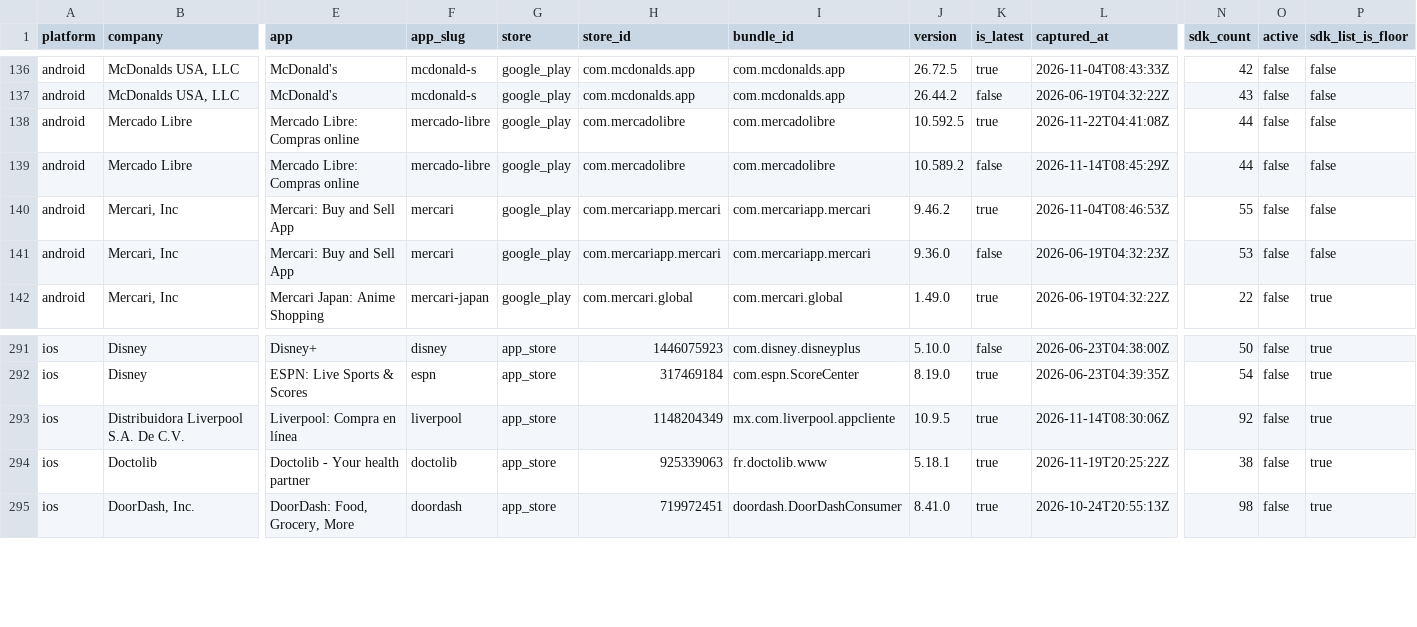
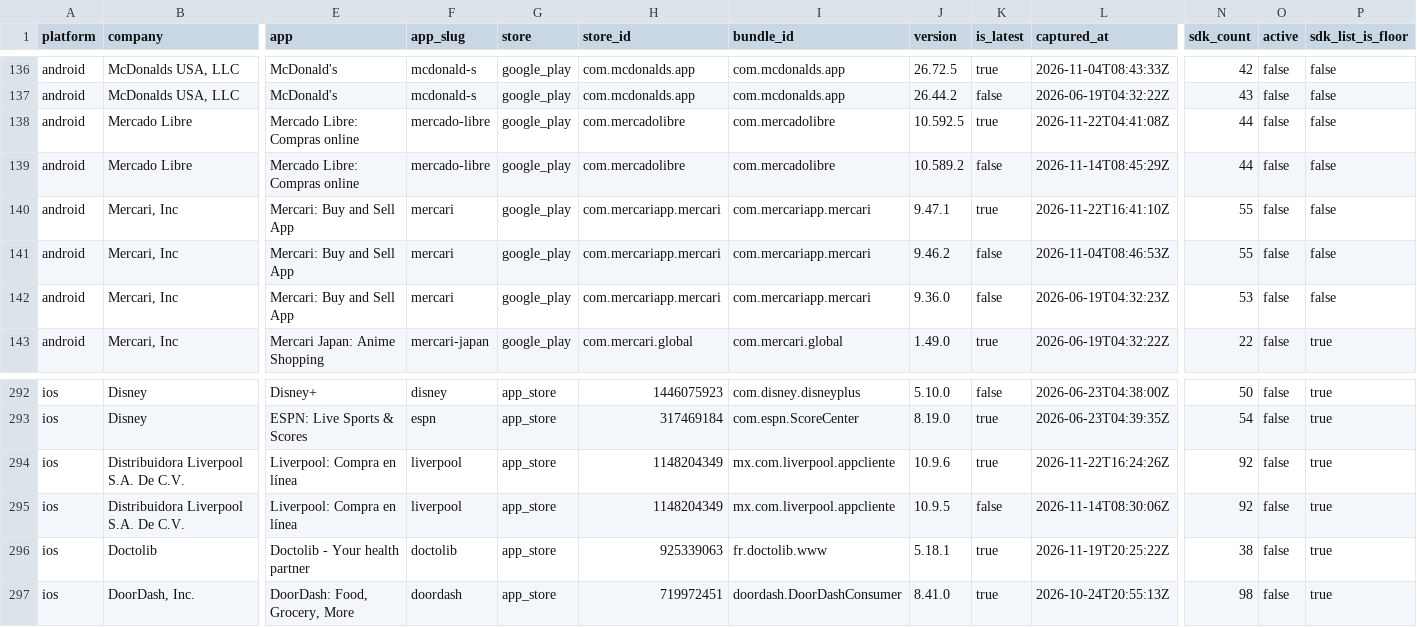
Before and after one commit to ashishkharche/tech-stack, a CSV file: index.csv, drawn as a sheet; only a part is shown, gaps mark what is left out; addresses are those after the commit; rows hold the shown columns only; the diff names each change by its address in the sheet, - before the commit and + after, or states it on an @@ line.

Commit message:
Update tech stack export: +2 versions, +0 apps

```diff
--- a/index.csv
+++ b/index.csv
+row 140: android | Mercari, Inc | Mercari: Buy and Sell App | mercari | google_play | com.mercariapp.mercari | com.mercariapp.mercari | 9.47.1 | true | 2026-11-22T16:41:10Z | 55 | false | false
-K141 (is_latest): true
+K141 (is_latest): false
+row 294: ios | Distribuidora Liverpool S.A. De C.V. | Liverpool: Compra en línea | liverpool | app_store | 1148204349 | mx.com.liverpool.appcliente | 10.9.6 | true | 2026-11-22T16:24:26Z | 92 | false | true
-K295 (is_latest): true
+K295 (is_latest): false
```
Also changed, not shown: 12 other files.
